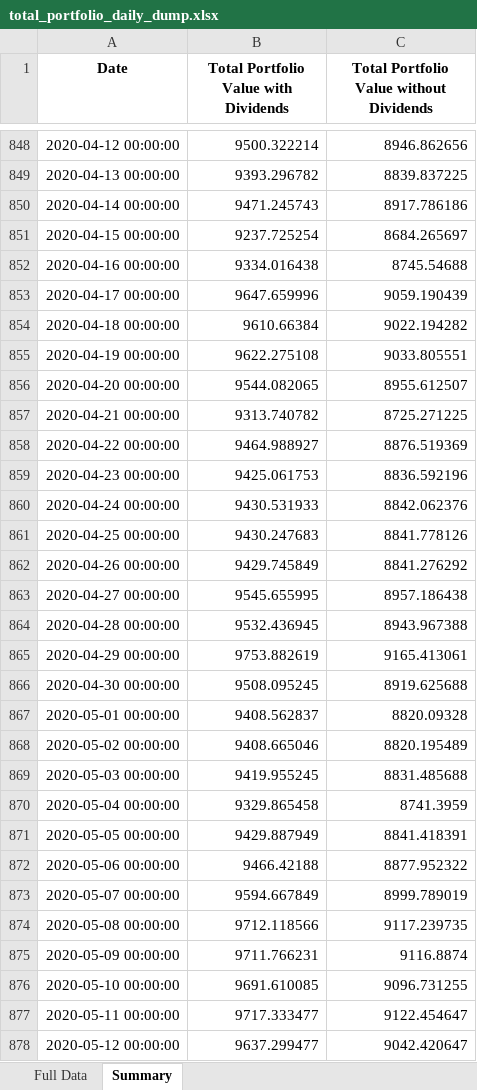
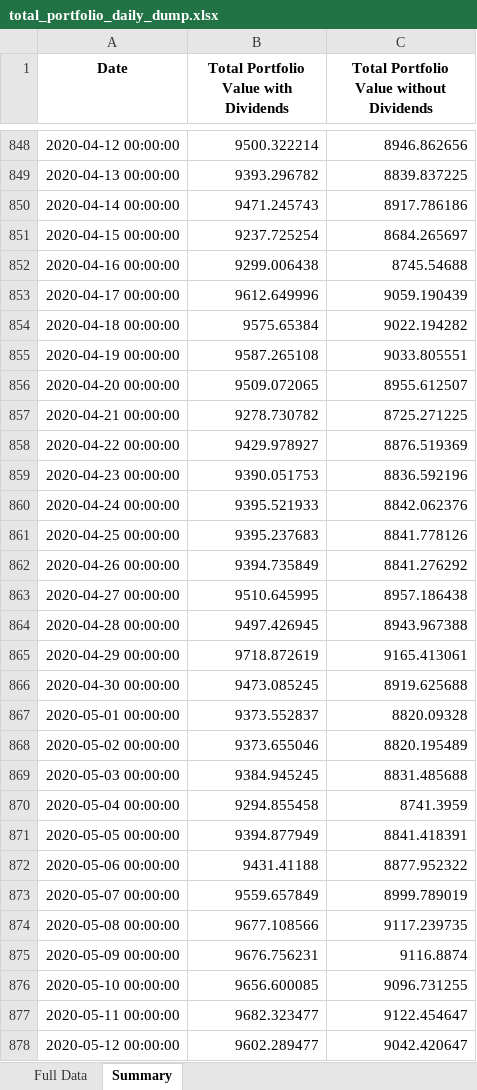
Before and after one commit to matat99/portfolio_mgr, an Excel workbook: revamp/total_portfolio_daily_dump.xlsx, sheet Summary, drawn as a sheet; only a part is shown, gaps mark what is left out; values as stored, in another font and other column widths than the file's, no borders; the diff covers the shown part only; the diff names each change by its address in the sheet, - before the commit and + after, or states it on an @@ line.

```diff
--- a/revamp/total_portfolio_daily_dump.xlsx (sheet Summary)
+++ b/revamp/total_portfolio_daily_dump.xlsx (sheet Summary)
-B852: 9334.016438
+B852: 9299.006438
-B853: 9647.659996
+B853: 9612.649996
-B854: 9610.66384
+B854: 9575.65384
-B855: 9622.275108
+B855: 9587.265108
-B856: 9544.082065
+B856: 9509.072065
-B857: 9313.740782
+B857: 9278.730782
-B858: 9464.988927
+B858: 9429.978927
-B859: 9425.061753
+B859: 9390.051753
-B860: 9430.531933
+B860: 9395.521933
-B861: 9430.247683
+B861: 9395.237683
-B862: 9429.745849
+B862: 9394.735849
-B863: 9545.655995
+B863: 9510.645995
-B864: 9532.436945
+B864: 9497.426945
-B865: 9753.882619
+B865: 9718.872619
-B866: 9508.095245
+B866: 9473.085245
-B867: 9408.562837
+B867: 9373.552837
-B868: 9408.665046
+B868: 9373.655046
-B869: 9419.955245
+B869: 9384.945245
-B870: 9329.865458
+B870: 9294.855458
-B871: 9429.887949
+B871: 9394.877949
-B872: 9466.42188
+B872: 9431.41188
-B873: 9594.667849
+B873: 9559.657849
-B874: 9712.118566
+B874: 9677.108566
-B875: 9711.766231
+B875: 9676.756231
-B876: 9691.610085
+B876: 9656.600085
-B877: 9717.333477
+B877: 9682.323477
-B878: 9637.299477
+B878: 9602.289477
```
Also changed, not shown: 55 added rows and 1367 edited cells elsewhere in this sheet, sheet Full Data, revamp/weekly_report.xlsx, 3 other files.
